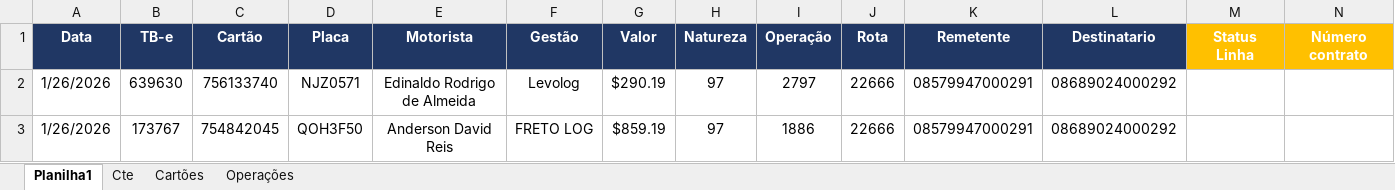
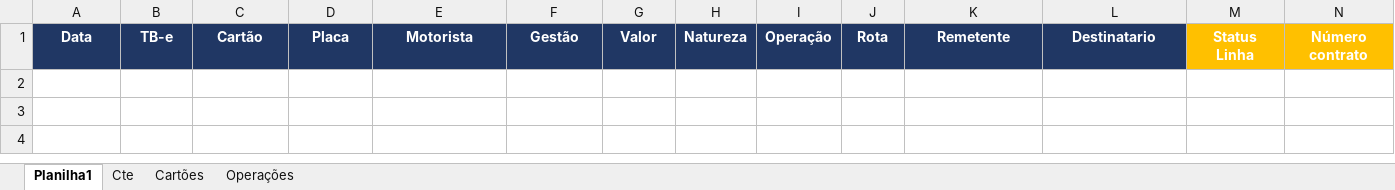
Before and after one commit to Orietnom/KMM, an Excel workbook: src/bots/jmendes/excel_files/Robô Jmendes.xlsx, sheet Planilha1, drawn as a sheet; only a part is shown; values as stored, in another font and other column widths than the file's, no borders; rows hold the shown columns only; the diff names each change by its address in the sheet, - before the commit and + after, or states it on an @@ line.

```diff
--- a/src/bots/jmendes/excel_files/Robô Jmendes.xlsx (sheet Planilha1)
+++ b/src/bots/jmendes/excel_files/Robô Jmendes.xlsx (sheet Planilha1)
-row 2: 1/26/2026 | 639630 | 756133740 | NJZ0571 | Edinaldo Rodrigo de Almeida | Levolog | $290.19 | 97 | 2797 | 22666 | 08579947000291 | 08689024000292
-row 3: 1/26/2026 | 173767 | 754842045 | QOH3F50 | Anderson David Reis | FRETO LOG | $859.19 | 97 | 1886 | 22666 | 08579947000291 | 08689024000292
```
Also changed, not shown: sheet Operações, excel_files/Robô Jmendes.xlsx, 24 other files.
